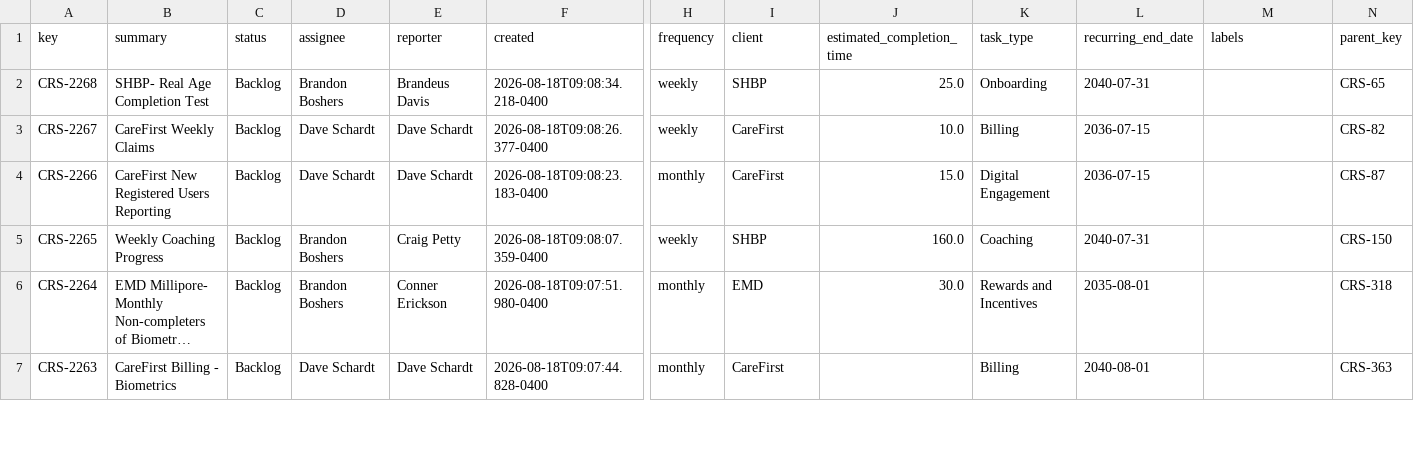
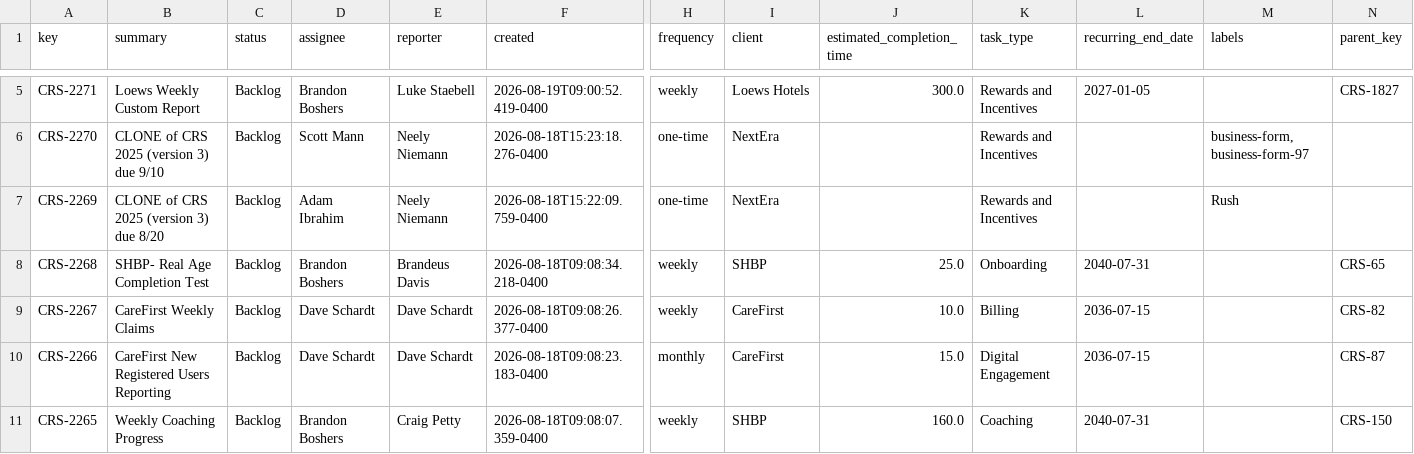
Before and after one commit to brandonboshers/crs-jira-dashboard, a CSV file: data/crs_jira_export.csv, drawn as a sheet; only a part is shown, gaps mark what is left out; the shorter side is filled out with more unchanged rows; long unchanged cells end in …; rows hold the shown columns only; the diff covers the shown part only; the diff names each change by its address in the sheet, - before the commit and + after, or states it on an @@ line.

Commit message:
Sync dashboard from source

```diff
--- a/data/crs_jira_export.csv
+++ b/data/crs_jira_export.csv
+row 5: CRS-2271 | Loews Weekly Custom Report | Backlog | Brandon Boshers | Luke Staebell | 2026-08-19T09:00:52.419-0400 | weekly | Loews Hotels | 300.0 | Rewards and Incentives | 2027-01-05 |  | CRS-1827
+row 6: CRS-2270 | CLONE of CRS 2025 (version 3) due 9/10 | Backlog | Scott Mann | Neely Niemann | 2026-08-18T15:23:18.276-0400 | one-time | NextEra |  | Rewards and Incentives |  | business-form, business-form-97
+row 7: CRS-2269 | CLONE of CRS 2025 (version 3) due 8/20 | Backlog | Adam Ibrahim | Neely Niemann | 2026-08-18T15:22:09.759-0400 | one-time | NextEra |  | Rewards and Incentives |  | Rush
```
Also changed, not shown: 3 added rows and 16 edited cells elsewhere in this file.
